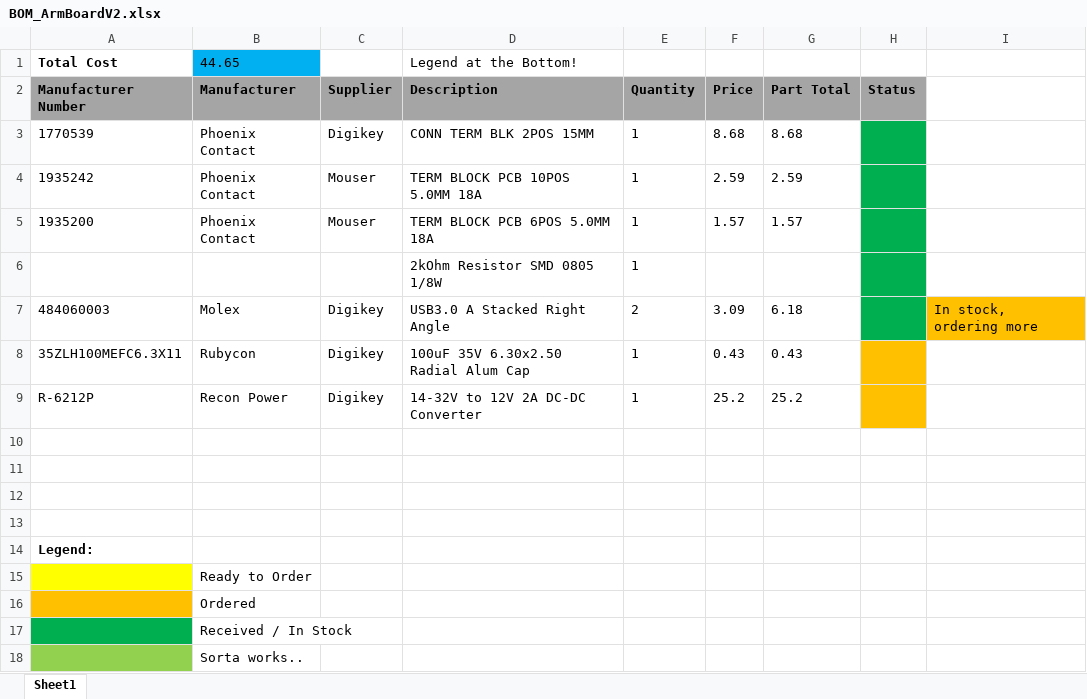
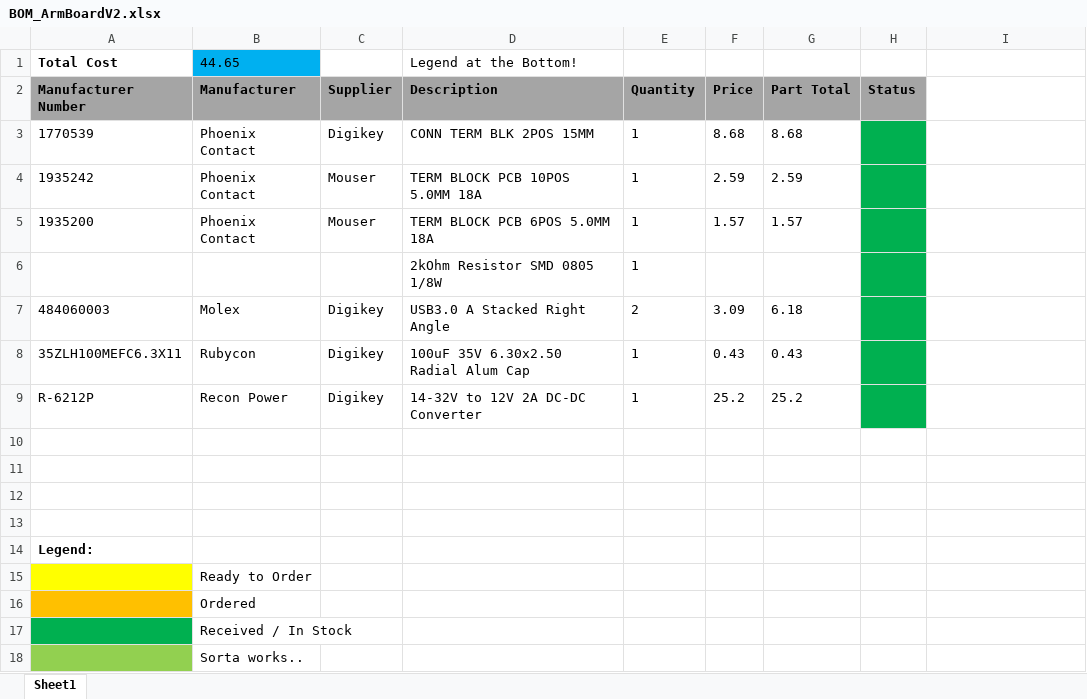
Before and after one commit to UofSSpaceTeam/rover-hardware, an Excel workbook: BOM/BOM_ArmBoardV2.xlsx, sheet Sheet1, drawn as a sheet; values as stored, in another font and other column widths than the file's, no borders; the diff names each change by its address in the sheet, - before the commit and + after, or states it on an @@ line.

Commit message:
updated APBv2 BOM

```diff
--- a/BOM/BOM_ArmBoardV2.xlsx (sheet Sheet1)
+++ b/BOM/BOM_ArmBoardV2.xlsx (sheet Sheet1)
-I7: In stock, ordering more
+I7: (empty)
-I7 fill: #FFC000
+I7 fill: none
-H8:H9 fill: #FFC000
+H8:H9 fill: #00B050
```
